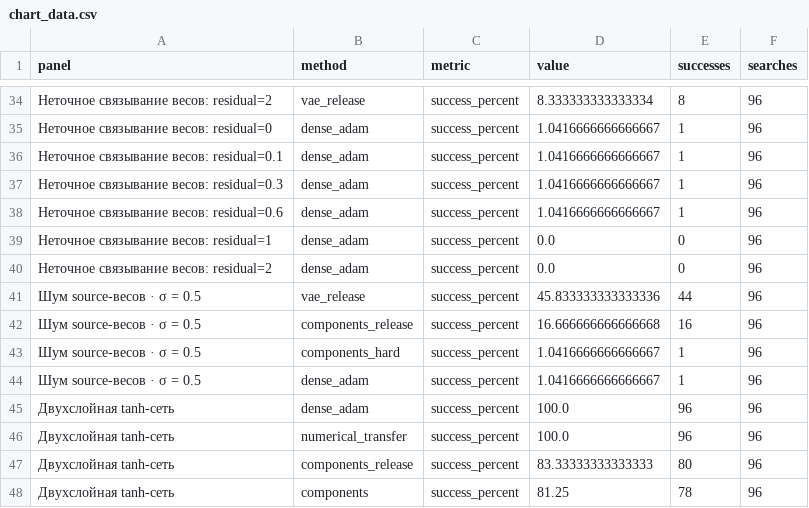
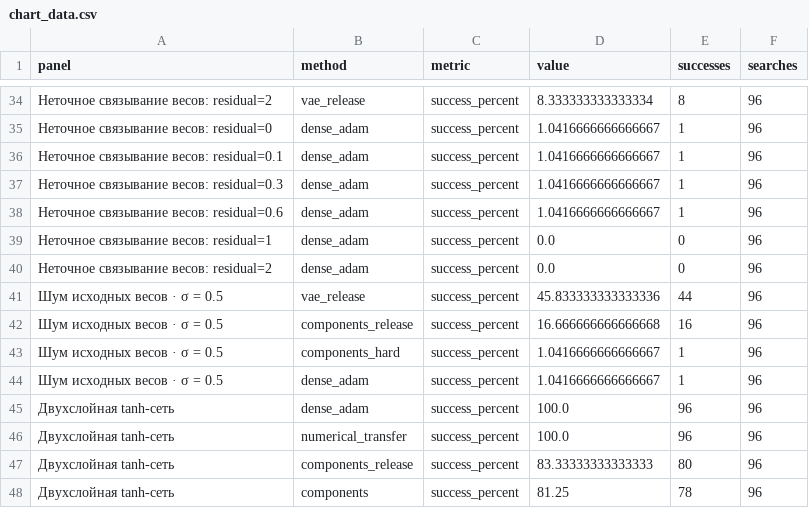
Before and after one commit to Demoren1/InductionBiasResearch, a CSV file: mds/assets/2026-10-26/chart_data.csv, drawn as a sheet; only a part is shown, gaps mark what is left out; the diff names each change by its address in the sheet, - before the commit and + after, or states it on an @@ line.

```diff
--- a/mds/assets/2026-10-26/chart_data.csv
+++ b/mds/assets/2026-10-26/chart_data.csv
-A41:A44 (panel): Шум source-весов · σ = 0.5
+A41:A44 (panel): Шум исходных весов · σ = 0.5
```
Also changed, not shown: 18 other files.
